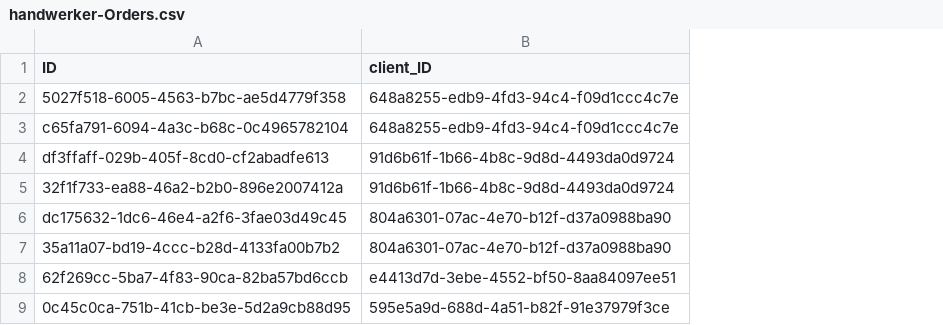
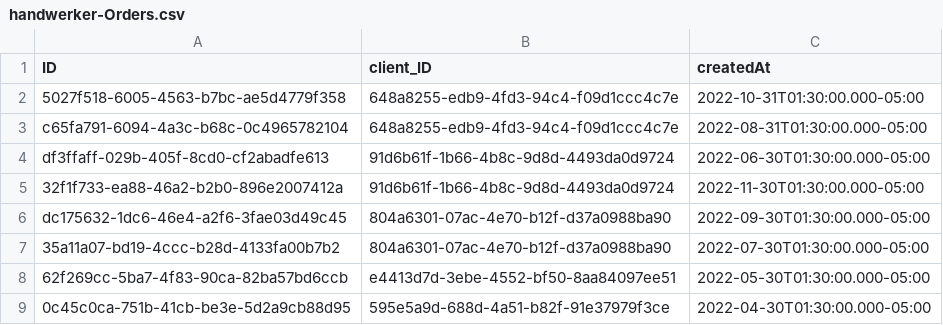
Before and after one commit to BenediktHoelker/handwerker, a CSV file: db/data/handwerker-Orders.csv, drawn as a sheet; the diff names each change by its address in the sheet, - before the commit and + after, or states it on an @@ line.

```diff
--- a/db/data/handwerker-Orders.csv
+++ b/db/data/handwerker-Orders.csv
+column C (createdAt), rows 2-9: 2022-10-31T01:30:00.000-05:00 | 2022-08-31T01:30:00.000-05:00 | 2022-06-30T01:30:00.000-05:00 | 2022-11-30T01:30:00.000-05:00 | 2022-09-30T01:30:00.000-05:00 | 2022-07-30T01:30:00.000-05:00 | 2022-05-30T01:30:00.000-05:00 | 2022-04-30T01:30:00.000-05:00
```
Also changed, not shown: db/data/handwerker-OrderItems.csv, 4 other files.
